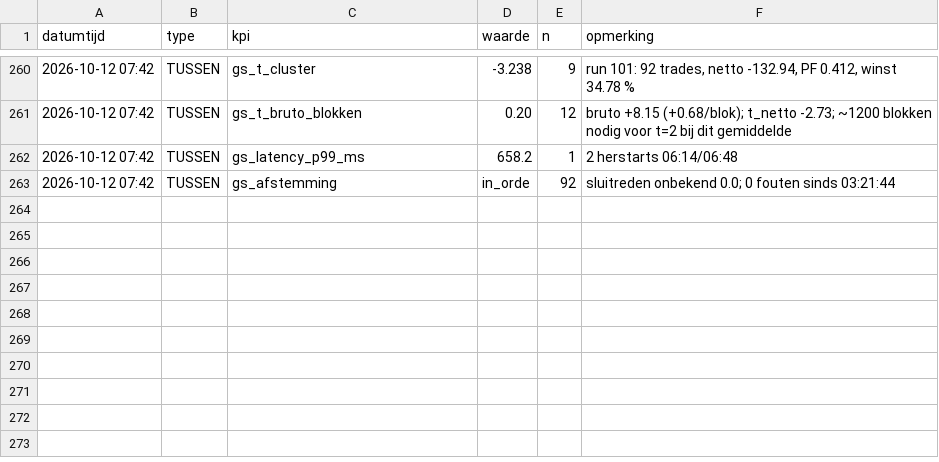
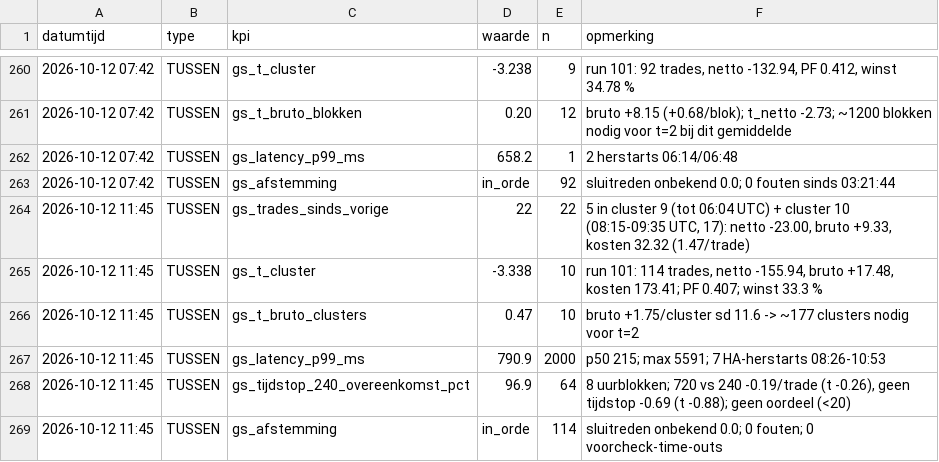
Before and after one commit to Roedie84/ha-gold-scalper, a CSV file: KPI.csv, drawn as a sheet; only a part is shown, gaps mark what is left out; the diff names each change by its address in the sheet, - before the commit and + after, or states it on an @@ line.

```diff
--- a/KPI.csv
+++ b/KPI.csv
+row 264: 2026-10-12 11:45 | TUSSEN | gs_trades_sinds_vorige | 22 | 22 | 5 in cluster 9 (tot 06:04 UTC) + cluster 10 (08:15-09:35 UTC, 17): netto -23.00, bruto +9.33, kosten 32.32 (1.47/trade)
+row 265: 2026-10-12 11:45 | TUSSEN | gs_t_cluster | -3.338 | 10 | run 101: 114 trades, netto -155.94, bruto +17.48, kosten 173.41; PF 0.407; winst 33.3 %
+row 266: 2026-10-12 11:45 | TUSSEN | gs_t_bruto_clusters | 0.47 | 10 | bruto +1.75/cluster sd 11.6 -> ~177 clusters nodig voor t=2
+row 267: 2026-10-12 11:45 | TUSSEN | gs_latency_p99_ms | 790.9 | 2000 | p50 215; max 5591; 7 HA-herstarts 08:26-10:53
+row 268: 2026-10-12 11:45 | TUSSEN | gs_tijdstop_240_overeenkomst_pct | 96.9 | 64 | 8 uurblokken; 720 vs 240 -0.19/trade (t -0.26), geen tijdstop -0.69 (t -0.88); geen oordeel (<20)
+row 269: 2026-10-12 11:45 | TUSSEN | gs_afstemming | in_orde | 114 | sluitreden onbekend 0.0; 0 fouten; 0 voorcheck-time-outs
```
Also changed, not shown: 1 other file.
